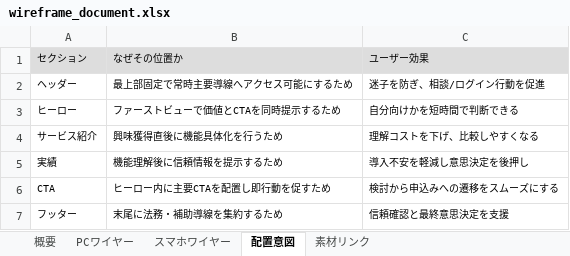
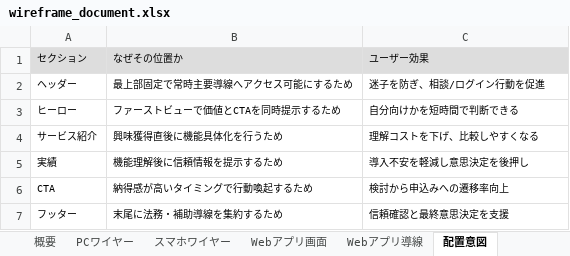
Before and after one commit to shimizu-dot/portfolio_shimizu, an Excel workbook: docs/wireframe_document.xlsx, sheet 配置意図, drawn as a sheet; values as stored, in another font and other column widths than the file's, no borders; the diff names each change by its address in the sheet, - before the commit and + after, or states it on an @@ line.

```diff
--- a/docs/wireframe_document.xlsx (sheet 配置意図)
+++ b/docs/wireframe_document.xlsx (sheet 配置意図)
+sheet tab: Webアプリ画面
+sheet tab: Webアプリ導線
-B6: ヒーロー内に主要CTAを配置し即行動を促すため
+B6: 納得感が高いタイミングで行動喚起するため
-C6: 検討から申込みへの遷移をスムーズにする
+C6: 検討から申込みへの遷移率向上
```
Also changed, not shown: sheet PCワイヤー, sheet スマホワイヤー, sheet 素材リンク, sheet 概要, 1 other file.
